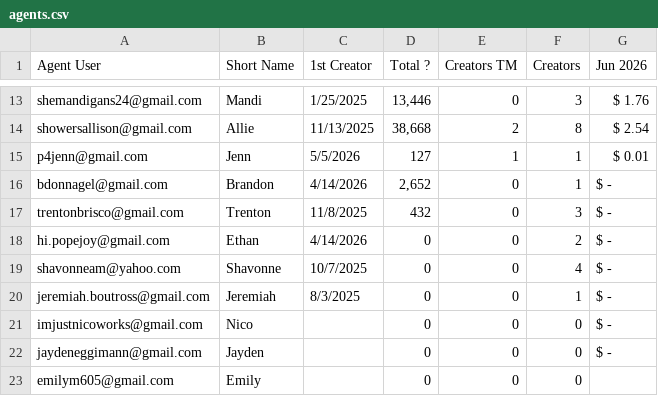
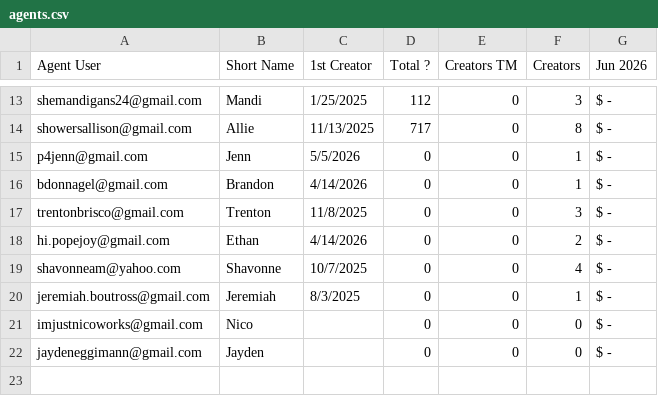
Before and after one commit to ceyre-boop/TABOOST_Platfrom, a CSV file: data/agents.csv, drawn as a sheet; only a part is shown, gaps mark what is left out; the diff covers the shown part only; the diff names each change by its address in the sheet, - before the commit and + after, or states it on an @@ line.

```diff
--- a/data/agents.csv
+++ b/data/agents.csv
-D13 (Total ?): 13,446
+D13 (Total ?): 112
-G13 (Jun 2026): $ 1.76
+G13 (Jun 2026): $ -
-D14 (Total ?): 38,668
+D14 (Total ?): 717
-E14 (Creators TM): 2
+E14 (Creators TM): 0
-G14 (Jun 2026): $ 2.54
+G14 (Jun 2026): $ -
-D15 (Total ?): 127
+D15 (Total ?): 0
-E15 (Creators TM): 1
+E15 (Creators TM): 0
-G15 (Jun 2026): $ 0.01
+G15 (Jun 2026): $ -
-D16 (Total ?): 2,652
+D16 (Total ?): 0
-D17 (Total ?): 432
+D17 (Total ?): 0
-row 23: emilym605@gmail.com | Emily |  | 0 | 0 | 0
```
Also changed, not shown: 31 edited cells elsewhere in this file.
